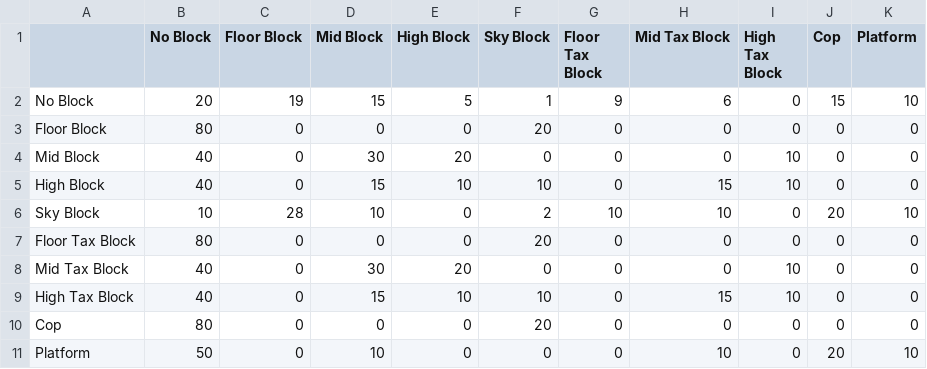
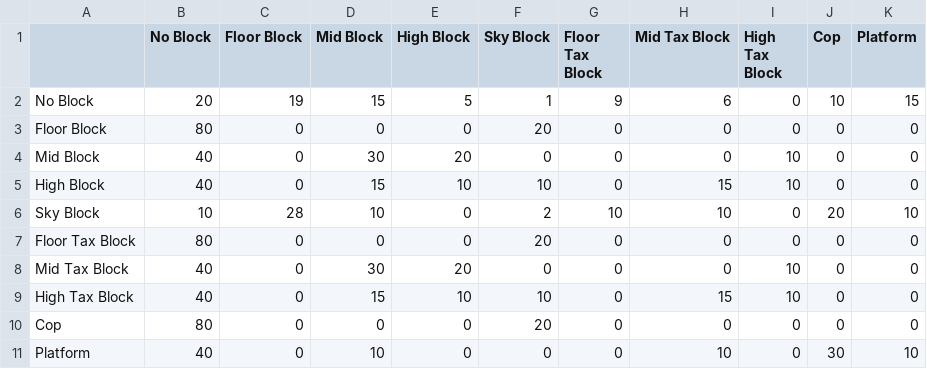
Before and after one commit to dgutkin/Bart-The-Banker, a CSV file: Assets/Resources/probTable.csv, drawn as a sheet.

```diff
--- a/Assets/Resources/probTable.csv
+++ b/Assets/Resources/probTable.csv
@@ -1,3 +1,3 @@
 ,No Block,Floor Block,Mid Block,High Block,Sky Block,Floor Tax Block,Mid Tax Block,High Tax Block,Cop,Platform
-No Block,20,19,15,5,1,9,6,0,15,10
+No Block,20,19,15,5,1,9,6,0,10,15
 Floor Block,80,0,0,0,20,0,0,0,0,0
@@ -10,2 +10,2 @@ High Tax Block,40,0,15,10,10,0,15,10,0,0
 Cop,80,0,0,0,20,0,0,0,0,0
-Platform,50,0,10,0,0,0,10,0,20,10
+Platform,40,0,10,0,0,0,10,0,30,10
```
Also changed, not shown: Assets/probTable.csv, 5 other files.
